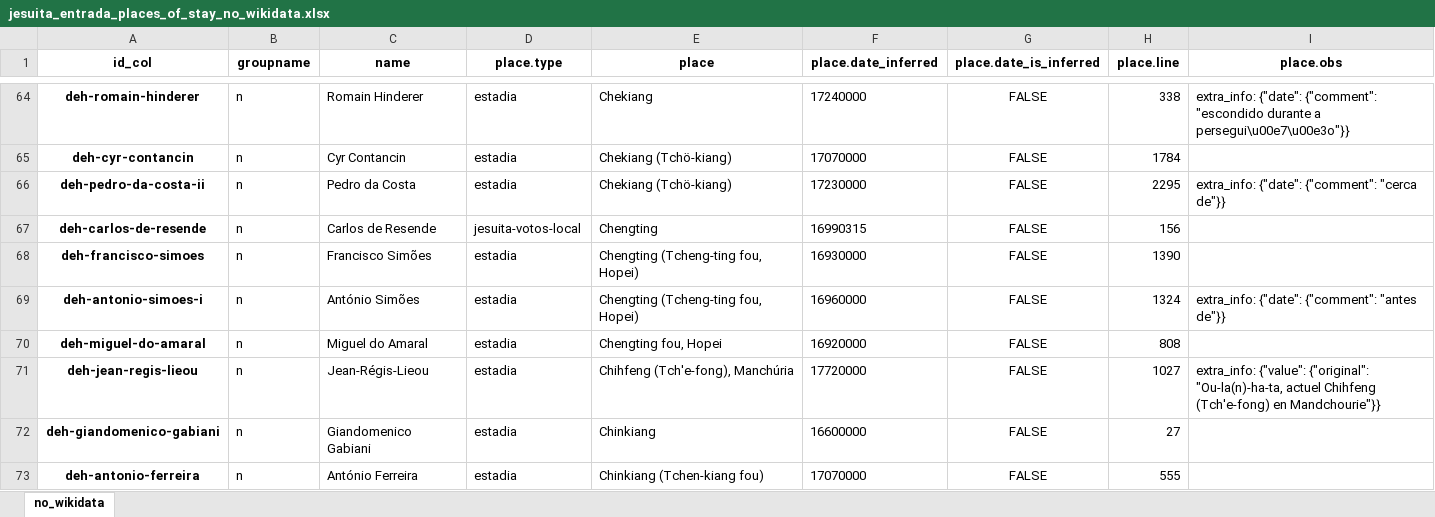
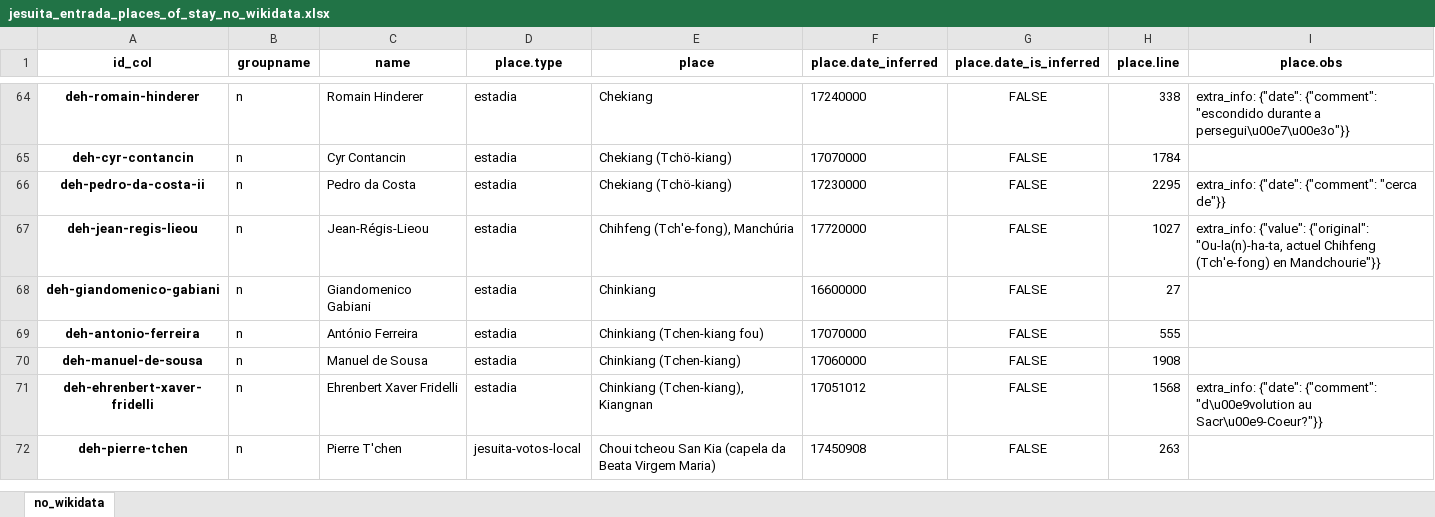
Before and after one commit to joaquimrcarvalho/dehergne-locations, an Excel workbook: notebooks/jesuita_entrada_places_of_stay_no_wikidata.xlsx, sheet no_wikidata, drawn as a sheet; only a part is shown, gaps mark what is left out; the shorter side is filled out with more unchanged rows; values as stored, in another font and other column widths than the file's, no borders; the diff names each change by its address in the sheet, - before the commit and + after, or states it on an @@ line.

```diff
--- a/notebooks/jesuita_entrada_places_of_stay_no_wikidata.xlsx (sheet no_wikidata)
+++ b/notebooks/jesuita_entrada_places_of_stay_no_wikidata.xlsx (sheet no_wikidata)
-row 67: deh-carlos-de-resende | n | Carlos de Resende | jesuita-votos-local | Chengting | 16990315 | FALSE | 156
-row 68: deh-francisco-simoes | n | Francisco Simões | estadia | Chengting (Tcheng-ting fou, Hopei) | 16930000 | FALSE | 1390
-row 69: deh-antonio-simoes-i | n | António Simões | estadia | Chengting (Tcheng-ting fou, Hopei) | 16960000 | FALSE | 1324 | extra_info: {"date": {"comment": "antes de"}}
-row 70: deh-miguel-do-amaral | n | Miguel do Amaral | estadia | Chengting fou, Hopei | 16920000 | FALSE | 808
```
Also changed, not shown: notebooks/jesuita-entrada-Coimbra-cargos_tarefas.datas.xlsx, notebooks/jesuita-entrada-Coimbra-cargos_tarefas.xlsx, 10 other files.
